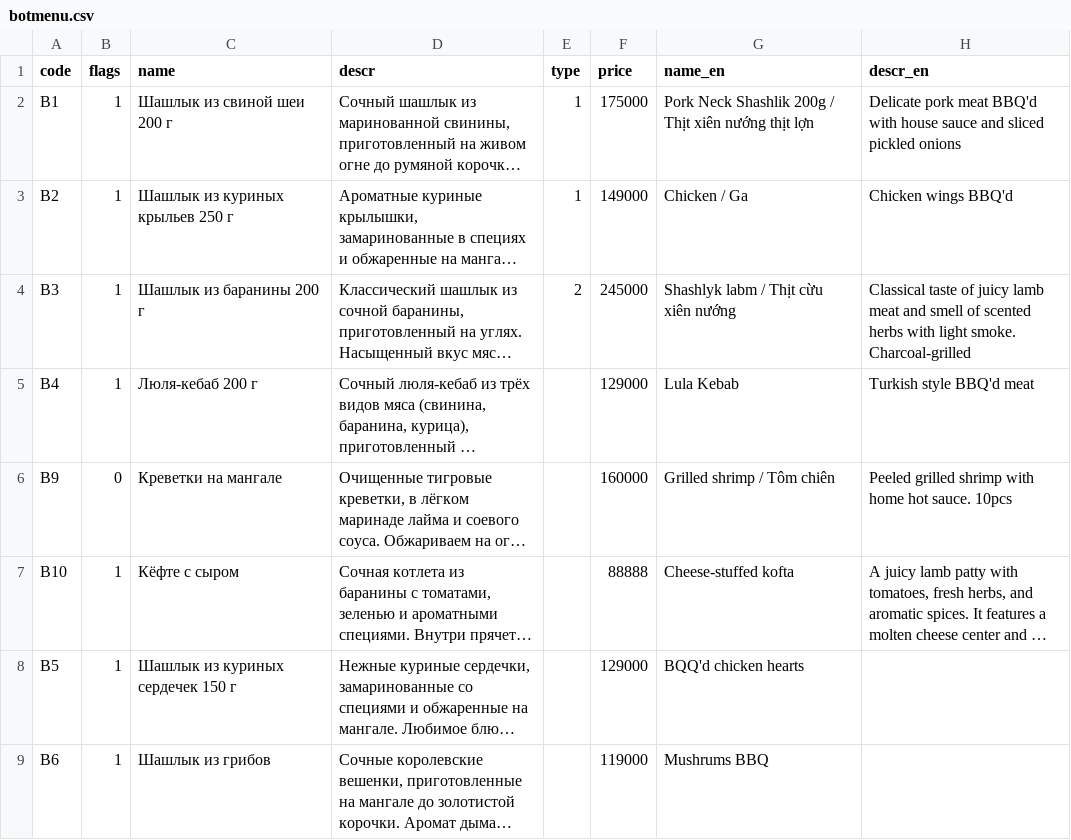
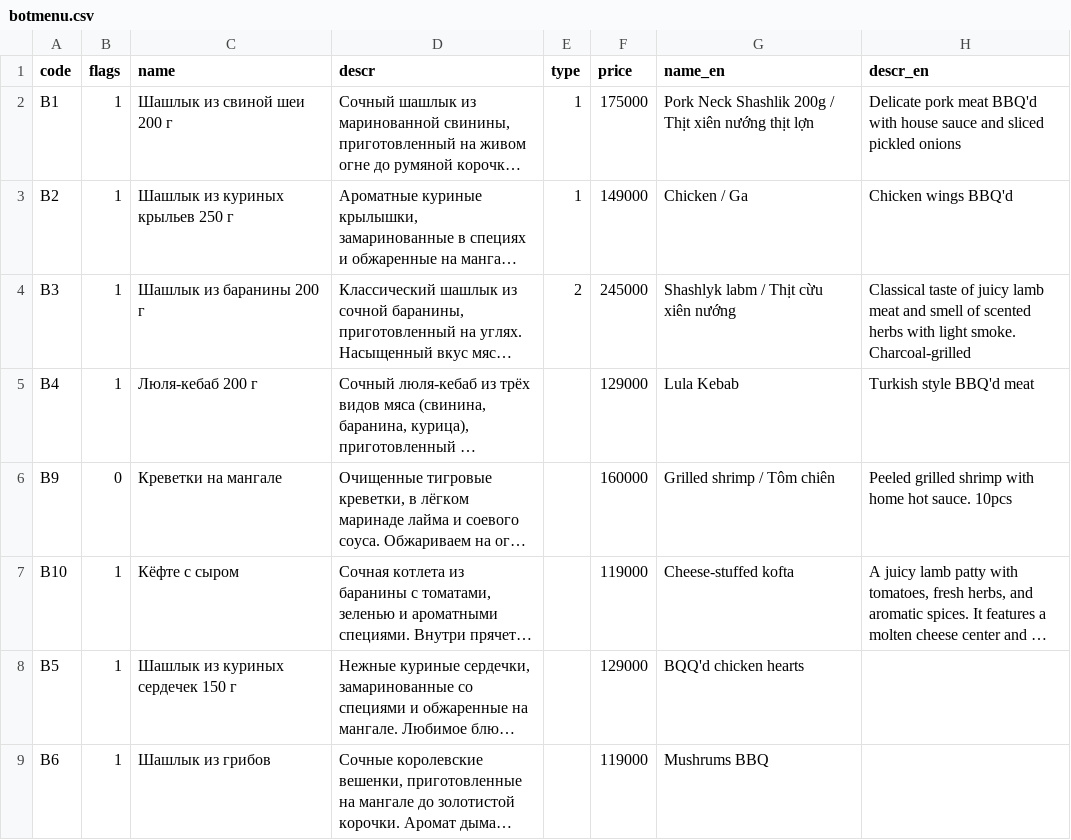
Before and after one commit to monsbsns/southbear.github.io, a CSV file: botmenu.csv, drawn as a sheet; only a part is shown; long unchanged cells end in …; the diff names each change by its address in the sheet, - before the commit and + after, or states it on an @@ line.

Commit message:
Cutlet price

```diff
--- a/botmenu.csv
+++ b/botmenu.csv
-F7 (price): 88888
+F7 (price): 119000
```
